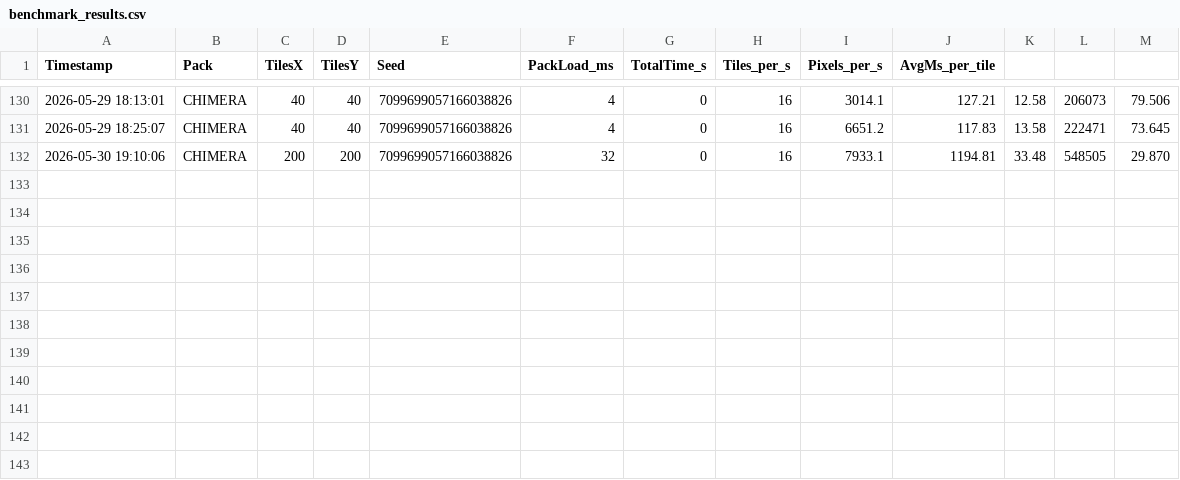
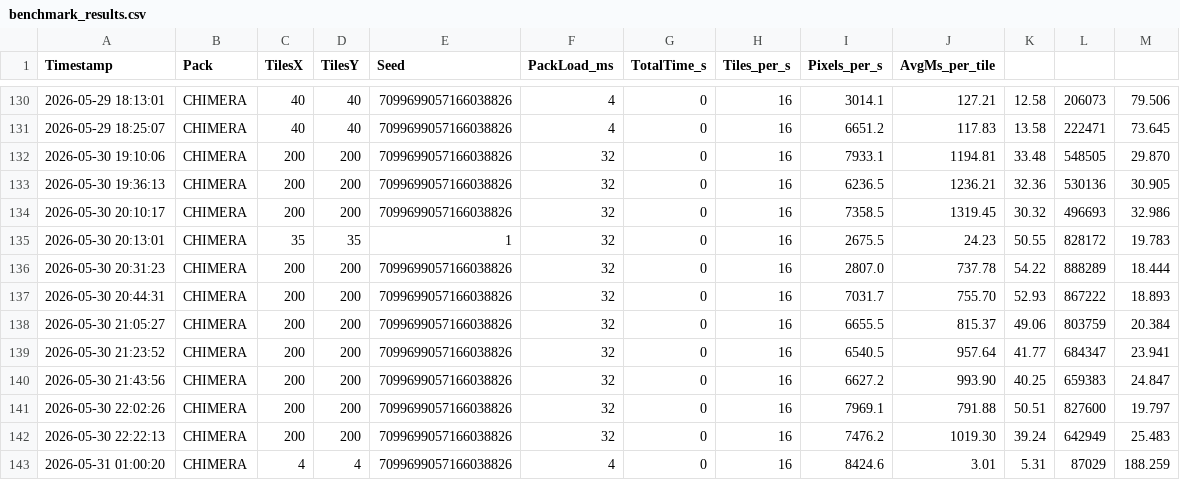
Before and after one commit to PolyhedralDev/BiomeTool, a CSV file: benchmark_results.csv, drawn as a sheet; only a part is shown, gaps mark what is left out.

```diff
--- a/benchmark_results.csv
+++ b/benchmark_results.csv
@@ -132 +132,12 @@ Timestamp,Pack,TilesX,TilesY,Seed,PackLoad_ms,TotalTime_s,Tiles_per_s,Pixels_per
 2026-05-30 19:10:06,CHIMERA,200,200,7099699057166038826,32,0,16,7933.1,1194.81,33.48,548505,29.870
+2026-05-30 19:36:13,CHIMERA,200,200,7099699057166038826,32,0,16,6236.5,1236.21,32.36,530136,30.905
+2026-05-30 20:10:17,CHIMERA,200,200,7099699057166038826,32,0,16,7358.5,1319.45,30.32,496693,32.986
+2026-05-30 20:13:01,CHIMERA,35,35,1,32,0,16,2675.5,24.23,50.55,828172,19.783
+2026-05-30 20:31:23,CHIMERA,200,200,7099699057166038826,32,0,16,2807.0,737.78,54.22,888289,18.444
+2026-05-30 20:44:31,CHIMERA,200,200,7099699057166038826,32,0,16,7031.7,755.70,52.93,867222,18.893
+2026-05-30 21:05:27,CHIMERA,200,200,7099699057166038826,32,0,16,6655.5,815.37,49.06,803759,20.384
+2026-05-30 21:23:52,CHIMERA,200,200,7099699057166038826,32,0,16,6540.5,957.64,41.77,684347,23.941
+2026-05-30 21:43:56,CHIMERA,200,200,7099699057166038826,32,0,16,6627.2,993.90,40.25,659383,24.847
+2026-05-30 22:02:26,CHIMERA,200,200,7099699057166038826,32,0,16,7969.1,791.88,50.51,827600,19.797
+2026-05-30 22:22:13,CHIMERA,200,200,7099699057166038826,32,0,16,7476.2,1019.30,39.24,642949,25.483
+2026-05-31 01:00:20,CHIMERA,4,4,7099699057166038826,4,0,16,8424.6,3.01,5.31,87029,188.259
```
Also changed, not shown: 3 other files.
